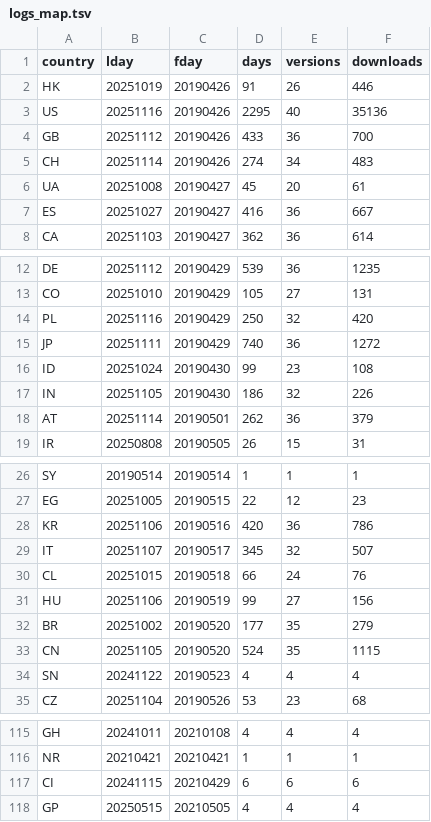
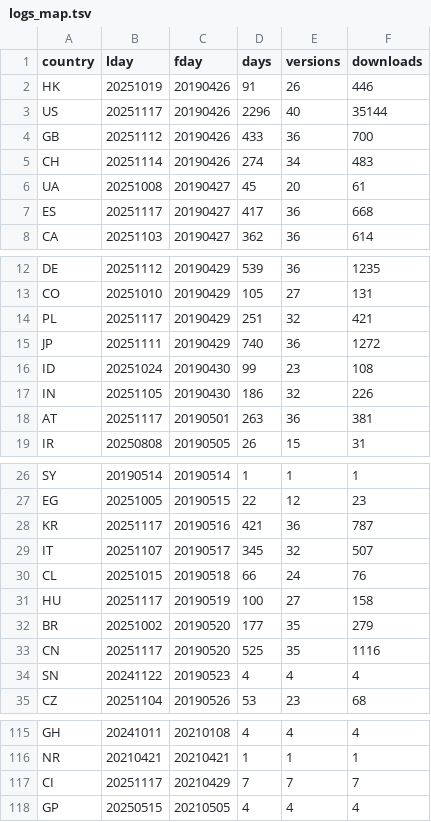
Before and after one commit to mmatyi/restatapi_logs, a TSV file: docs/logs_map.tsv, drawn as a sheet; only a part is shown, gaps mark what is left out.

```diff
--- a/docs/logs_map.tsv
+++ b/docs/logs_map.tsv
@@ -2,3 +2,3 @@ country	lday	fday	days	versions	downloads
 HK	20251019	20190426	91	26	446
-US	20251116	20190426	2295	40	35136
+US	20251117	20190426	2296	40	35144
 GB	20251112	20190426	433	36	700
@@ -6,3 +6,3 @@ CH	20251114	20190426	274	34	483
 UA	20251008	20190427	45	20	61
-ES	20251027	20190427	416	36	667
+ES	20251117	20190427	417	36	668
 CA	20251103	20190427	362	36	614
@@ -13,3 +13,3 @@ DE	20251112	20190429	539	36	1235
 CO	20251010	20190429	105	27	131
-PL	20251116	20190429	250	32	420
+PL	20251117	20190429	251	32	421
 JP	20251111	20190429	740	36	1272
@@ -17,3 +17,3 @@ ID	20251024	20190430	99	23	108
 IN	20251105	20190430	186	32	226
-AT	20251114	20190501	262	36	379
+AT	20251117	20190501	263	36	381
 IR	20250808	20190505	26	15	31
@@ -27,8 +27,8 @@ SY	20190514	20190514	1	1	1
 EG	20251005	20190515	22	12	23
-KR	20251106	20190516	420	36	786
+KR	20251117	20190516	421	36	787
 IT	20251107	20190517	345	32	507
 CL	20251015	20190518	66	24	76
-HU	20251106	20190519	99	27	156
+HU	20251117	20190519	100	27	158
 BR	20251002	20190520	177	35	279
-CN	20251105	20190520	524	35	1115
+CN	20251117	20190520	525	35	1116
 SN	20241122	20190523	4	4	4
@@ -116,3 +116,3 @@ GH	20241011	20210108	4	4	4
 NR	20210421	20210421	1	1	1
-CI	20241115	20210429	6	6	6
+CI	20251117	20210429	7	7	7
 GP	20250515	20210505	4	4	4
```
Also changed, not shown: 2 other files.
